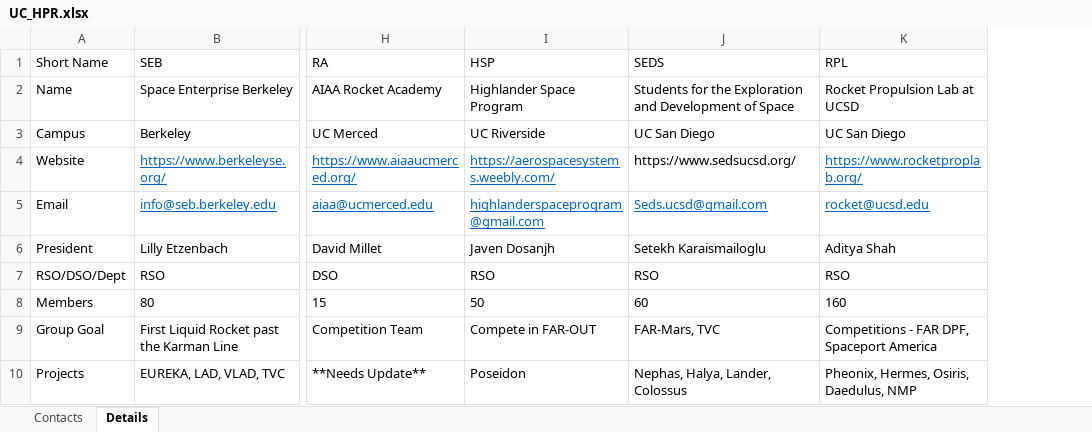
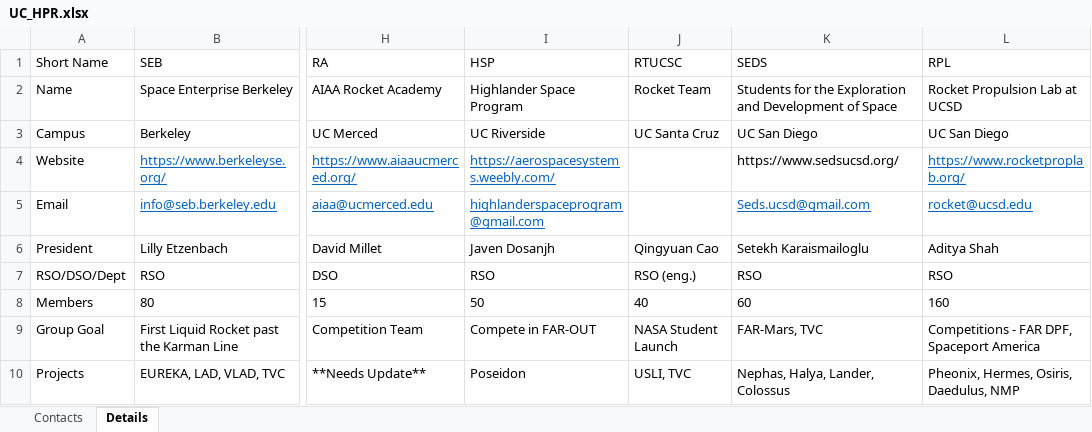
Before and after one commit to UCDrones-research/rocketry, an Excel workbook: UC_HPR.xlsx, sheet Details, drawn as a sheet; only a part is shown, gaps mark what is left out; values as stored, in another font and other column widths than the file's, no borders; conditional formats not drawn; the diff names each change by its address in the sheet, - before the commit and + after, or states it on an @@ line.

```diff
--- a/UC_HPR.xlsx (sheet Details)
+++ b/UC_HPR.xlsx (sheet Details)
+column J (RTUCSC), rows 2-10: Rocket Team | UC Santa Cruz |  |  | Qingyuan Cao | RSO (eng.) | 40 | NASA Student Launch | USLI, TVC
```
Also changed, not shown: sheet Contacts, formulas that keep their value.
